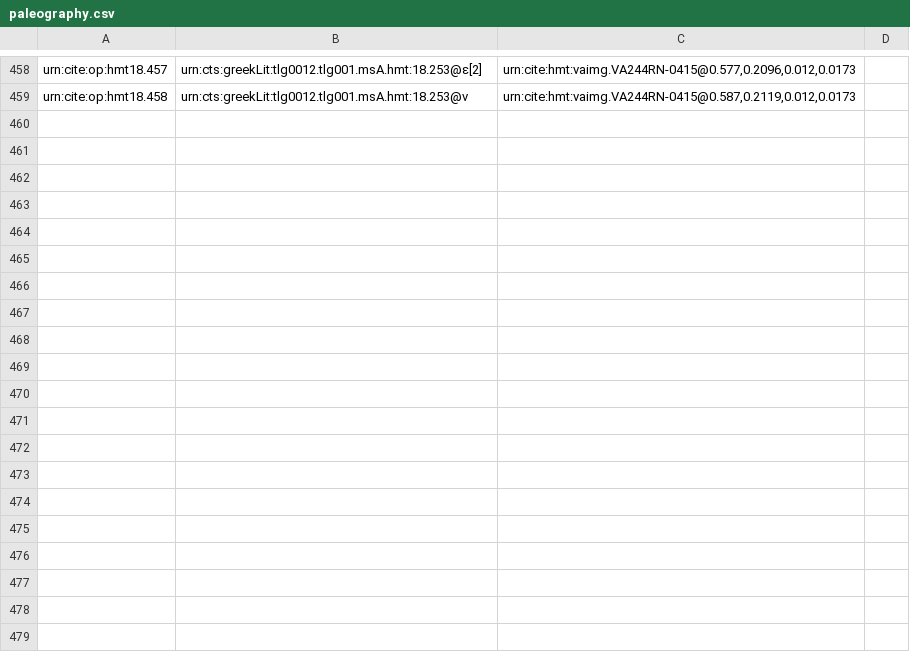
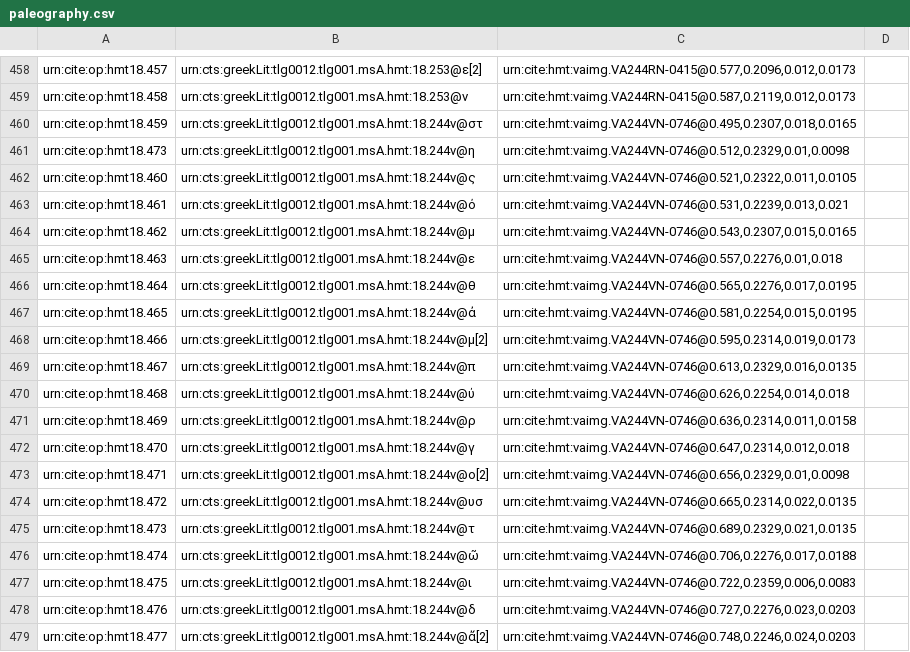
Before and after one commit to hmteditors/closed-hc-il18, a CSV file: venA/collections/paleography.csv, drawn as a sheet; only a part is shown, gaps mark what is left out; the diff covers the shown part only.

Commit message:
Update paleography.csv

```diff
--- a/venA/collections/paleography.csv
+++ b/venA/collections/paleography.csv
@@ -459 +459,21 @@ urn:cite:op:hmt18.457,urn:cts:greekLit:tlg0012.tlg001.msA.hmt:18.253@ε[2],"urn:
 urn:cite:op:hmt18.458,urn:cts:greekLit:tlg0012.tlg001.msA.hmt:18.253@ν,"urn:cite:hmt:vaimg.VA244RN-0415@0.587,0.2119,0.012,0.0173",
+urn:cite:op:hmt18.459,urn:cts:greekLit:tlg0012.tlg001.msA.hmt:18.244v@στ,"urn:cite:hmt:vaimg.VA244VN-0746@0.495,0.2307,0.018,0.0165",
+urn:cite:op:hmt18.473,urn:cts:greekLit:tlg0012.tlg001.msA.hmt:18.244v@η,"urn:cite:hmt:vaimg.VA244VN-0746@0.512,0.2329,0.01,0.0098",
+urn:cite:op:hmt18.460,urn:cts:greekLit:tlg0012.tlg001.msA.hmt:18.244v@ς,"urn:cite:hmt:vaimg.VA244VN-0746@0.521,0.2322,0.011,0.0105",
+urn:cite:op:hmt18.461,urn:cts:greekLit:tlg0012.tlg001.msA.hmt:18.244v@ό,"urn:cite:hmt:vaimg.VA244VN-0746@0.531,0.2239,0.013,0.021",
+urn:cite:op:hmt18.462,urn:cts:greekLit:tlg0012.tlg001.msA.hmt:18.244v@μ,"urn:cite:hmt:vaimg.VA244VN-0746@0.543,0.2307,0.015,0.0165",
+urn:cite:op:hmt18.463,urn:cts:greekLit:tlg0012.tlg001.msA.hmt:18.244v@ε,"urn:cite:hmt:vaimg.VA244VN-0746@0.557,0.2276,0.01,0.018",
+urn:cite:op:hmt18.464,urn:cts:greekLit:tlg0012.tlg001.msA.hmt:18.244v@θ,"urn:cite:hmt:vaimg.VA244VN-0746@0.565,0.2276,0.017,0.0195",
+urn:cite:op:hmt18.465,urn:cts:greekLit:tlg0012.tlg001.msA.hmt:18.244v@ἀ,"urn:cite:hmt:vaimg.VA244VN-0746@0.581,0.2254,0.015,0.0195",
+urn:cite:op:hmt18.466,urn:cts:greekLit:tlg0012.tlg001.msA.hmt:18.244v@μ[2],"urn:cite:hmt:vaimg.VA244VN-0746@0.595,0.2314,0.019,0.0173",
+urn:cite:op:hmt18.467,urn:cts:greekLit:tlg0012.tlg001.msA.hmt:18.244v@π,"urn:cite:hmt:vaimg.VA244VN-0746@0.613,0.2329,0.016,0.0135",
+urn:cite:op:hmt18.468,urn:cts:greekLit:tlg0012.tlg001.msA.hmt:18.244v@ύ,"urn:cite:hmt:vaimg.VA244VN-0746@0.626,0.2254,0.014,0.018",
+urn:cite:op:hmt18.469,urn:cts:greekLit:tlg0012.tlg001.msA.hmt:18.244v@ρ,"urn:cite:hmt:vaimg.VA244VN-0746@0.636,0.2314,0.011,0.0158",
+urn:cite:op:hmt18.470,urn:cts:greekLit:tlg0012.tlg001.msA.hmt:18.244v@γ,"urn:cite:hmt:vaimg.VA244VN-0746@0.647,0.2314,0.012,0.018",
+urn:cite:op:hmt18.471,urn:cts:greekLit:tlg0012.tlg001.msA.hmt:18.244v@ο[2],"urn:cite:hmt:vaimg.VA244VN-0746@0.656,0.2329,0.01,0.0098",
+urn:cite:op:hmt18.472,urn:cts:greekLit:tlg0012.tlg001.msA.hmt:18.244v@υσ,"urn:cite:hmt:vaimg.VA244VN-0746@0.665,0.2314,0.022,0.0135",
+urn:cite:op:hmt18.473,urn:cts:greekLit:tlg0012.tlg001.msA.hmt:18.244v@τ,"urn:cite:hmt:vaimg.VA244VN-0746@0.689,0.2329,0.021,0.0135",
+urn:cite:op:hmt18.474,urn:cts:greekLit:tlg0012.tlg001.msA.hmt:18.244v@ῶ,"urn:cite:hmt:vaimg.VA244VN-0746@0.706,0.2276,0.017,0.0188",
+urn:cite:op:hmt18.475,urn:cts:greekLit:tlg0012.tlg001.msA.hmt:18.244v@ι,"urn:cite:hmt:vaimg.VA244VN-0746@0.722,0.2359,0.006,0.0083",
+urn:cite:op:hmt18.476,urn:cts:greekLit:tlg0012.tlg001.msA.hmt:18.244v@δ,"urn:cite:hmt:vaimg.VA244VN-0746@0.727,0.2276,0.023,0.0203",
+urn:cite:op:hmt18.477,urn:cts:greekLit:tlg0012.tlg001.msA.hmt:18.244v@ἄ[2],"urn:cite:hmt:vaimg.VA244VN-0746@0.748,0.2246,0.024,0.0203",
```
Also changed, not shown: 17 added rows elsewhere in this file.
